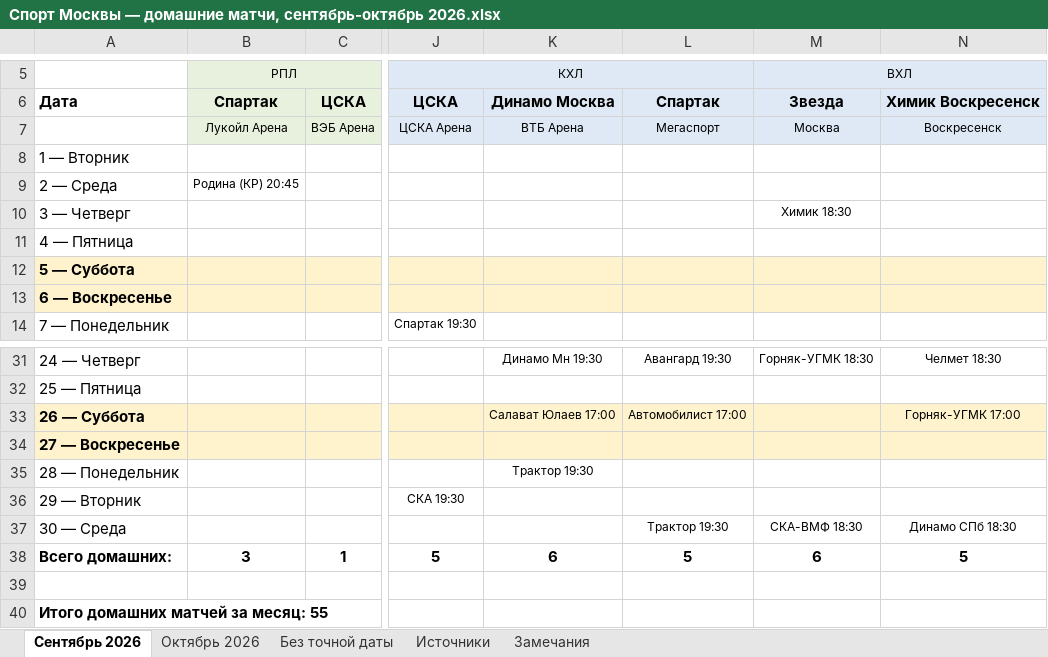
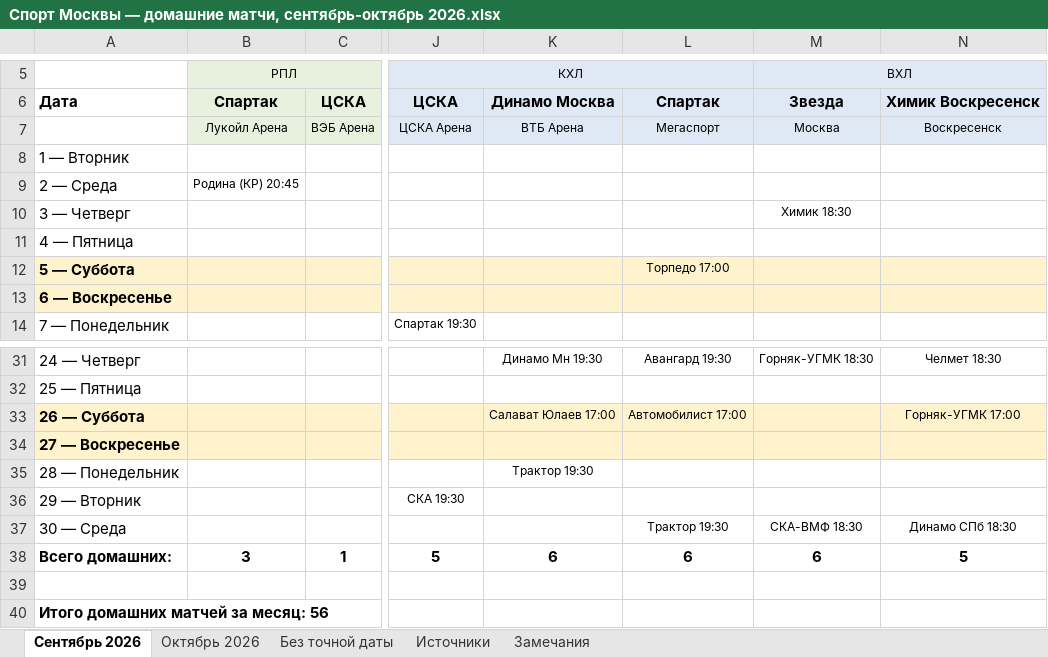
Before and after one commit to Ejokey/AI_Skills, an Excel workbook: Спорт Москвы — домашние матчи, сентябрь-октябрь 2026.xlsx, sheet Сентябрь 2026, drawn as a sheet; only a part is shown, gaps mark what is left out; values as stored, in another font and other column widths than the file's, no borders; the diff names each change by its address in the sheet, - before the commit and + after, or states it on an @@ line.

```diff
--- a/Спорт Москвы — домашние матчи, сентябрь-октябрь 2026.xlsx (sheet Сентябрь 2026)
+++ b/Спорт Москвы — домашние матчи, сентябрь-октябрь 2026.xlsx (sheet Сентябрь 2026)
-L12: (empty)
+L12: Торпедо 17:00
-L38: 5
+L38: 6
-A40: Итого домашних матчей за месяц: 55
+A40: Итого домашних матчей за месяц: 56
```
Also changed, not shown: sheet Замечания.
